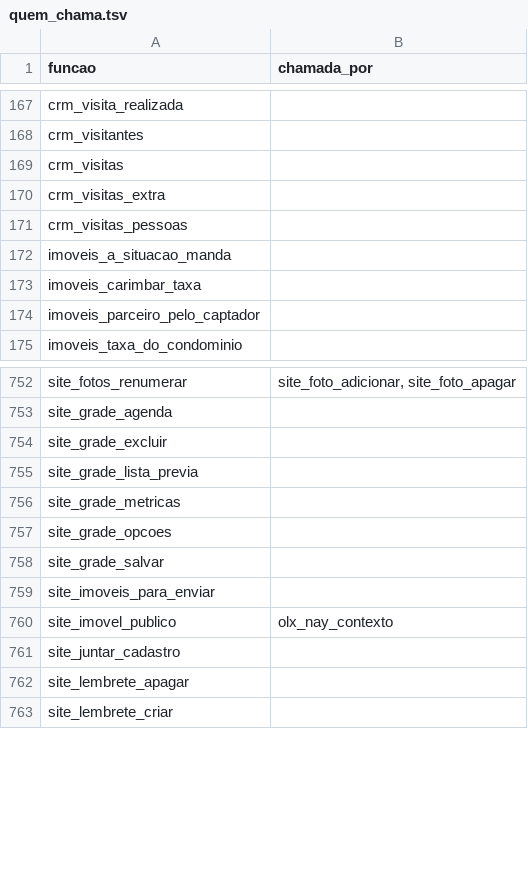
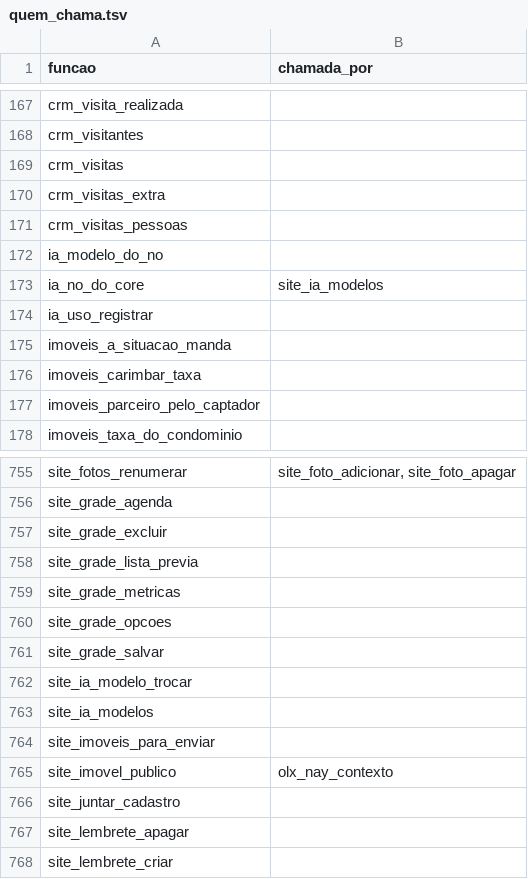
Before and after one commit to pvlservicos-collab/nayia, a TSV file: producao/quem_chama.tsv, drawn as a sheet; only a part is shown, gaps mark what is left out.

```diff
--- a/producao/quem_chama.tsv
+++ b/producao/quem_chama.tsv
@@ -171,2 +171,5 @@ crm_visitas_extra
 crm_visitas_pessoas	
+ia_modelo_do_no	
+ia_no_do_core	site_ia_modelos
+ia_uso_registrar	
 imoveis_a_situacao_manda	
@@ -758,2 +761,4 @@ site_grade_opcoes
 site_grade_salvar	
+site_ia_modelo_trocar	
+site_ia_modelos	
 site_imoveis_para_enviar	
```
Also changed, not shown: producao/nai_config.tsv, 27 other files.
